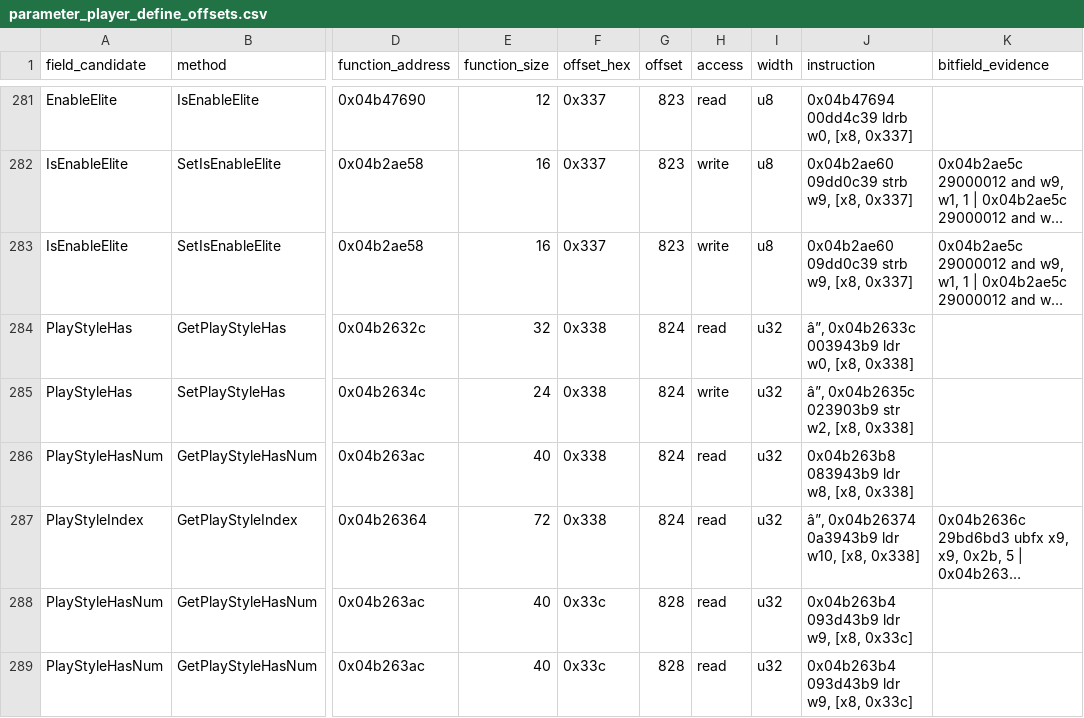
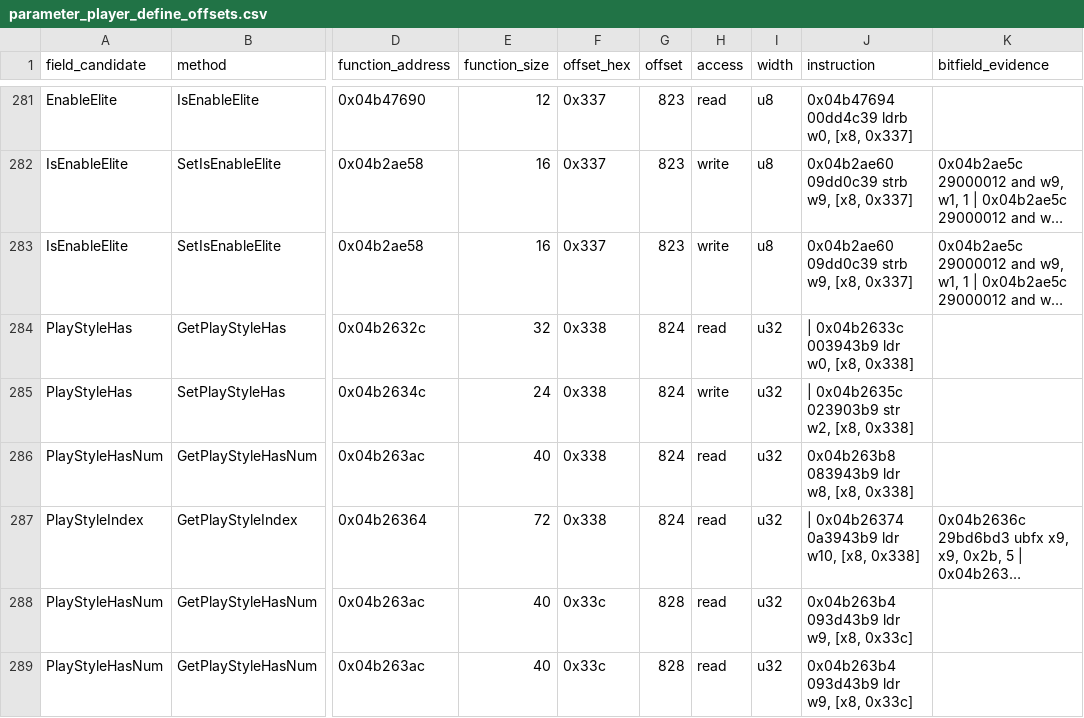
Before and after one commit to abewartech/pesclubmanager, a CSV file: analysis/stage4_player_schema/parameter_player_define_offsets.csv, drawn as a sheet; only a part is shown, gaps mark what is left out; long unchanged cells end in …; the diff covers the shown part only; the diff names each change by its address in the sheet, - before the commit and + after, or states it on an @@ line.

```diff
--- a/analysis/stage4_player_schema/parameter_player_define_offsets.csv
+++ b/analysis/stage4_player_schema/parameter_player_define_offsets.csv
-J284 (instruction): â”‚ 0x04b2633c 003943b9 ldr w0, [x8, 0x338]
+J284 (instruction): | 0x04b2633c 003943b9 ldr w0, [x8, 0x338]
-J285 (instruction): â”‚ 0x04b2635c 023903b9 str w2, [x8, 0x338]
+J285 (instruction): | 0x04b2635c 023903b9 str w2, [x8, 0x338]
-J287 (instruction): â”‚ 0x04b26374 0a3943b9 ldr w10, [x8, 0x338]
+J287 (instruction): | 0x04b26374 0a3943b9 ldr w10, [x8, 0x338]
```
Also changed, not shown: 26 edited cells elsewhere in this file, 15 other files.
